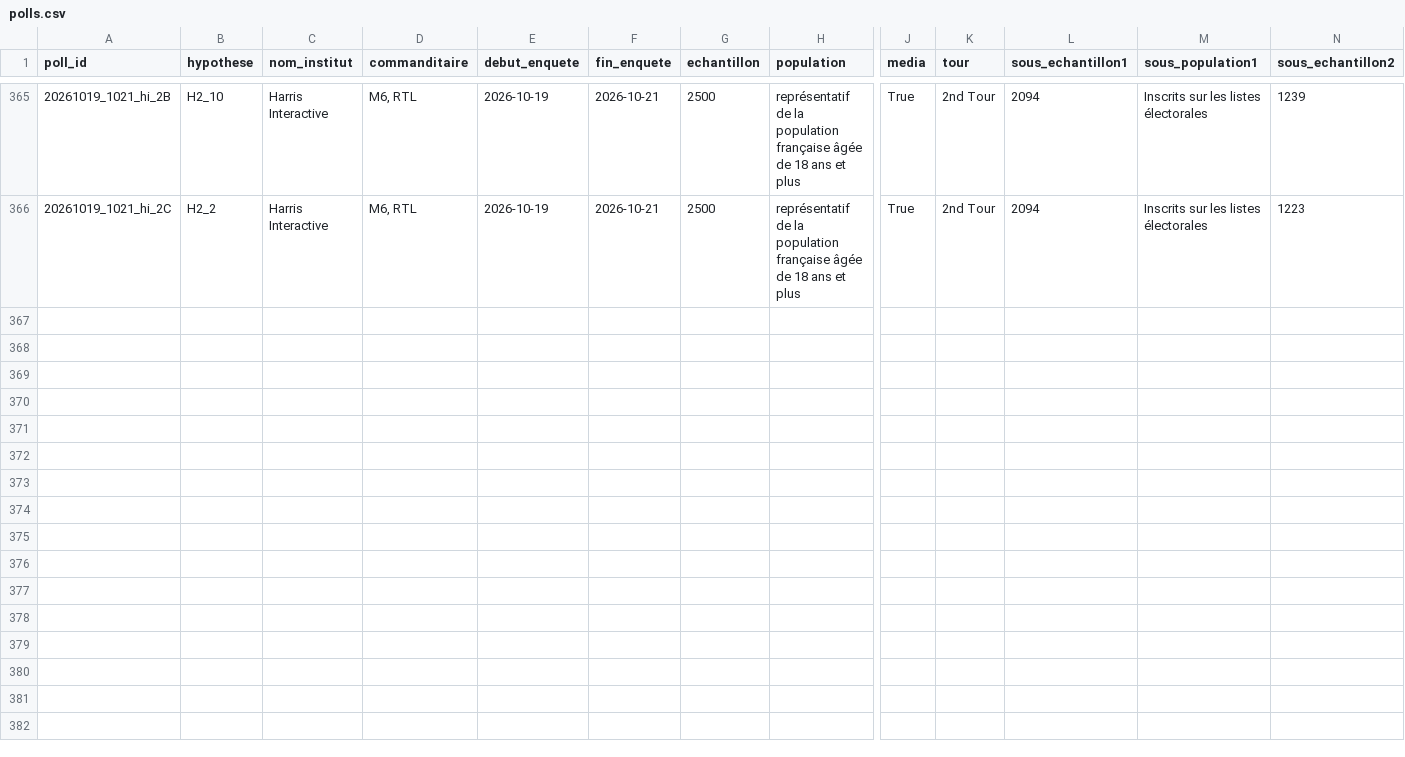
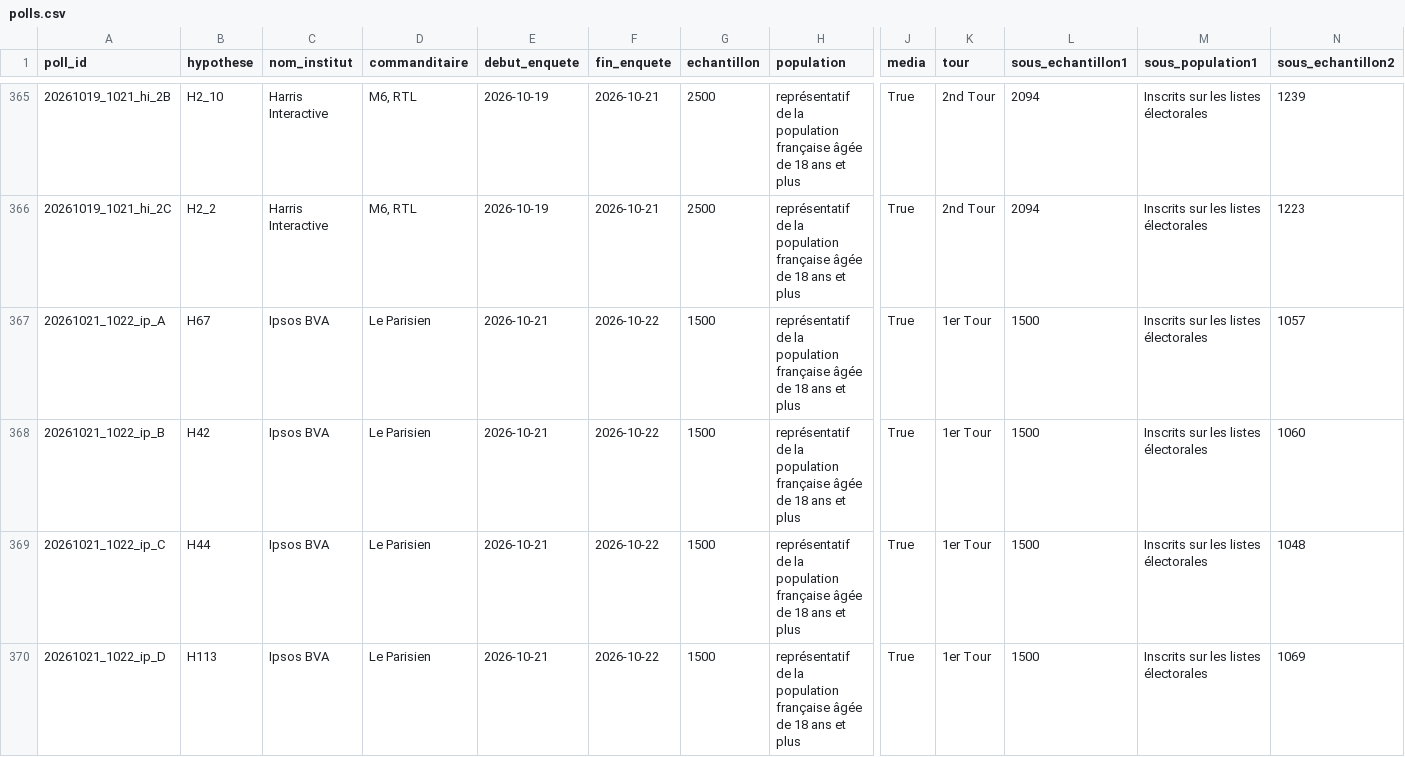
Before and after one commit to EnzoSim/rolling-2027, a CSV file: polls.csv, drawn as a sheet; only a part is shown, gaps mark what is left out; rows hold the shown columns only; the diff names each change by its address in the sheet, - before the commit and + after, or states it on an @@ line.

```diff
--- a/polls.csv
+++ b/polls.csv
+row 367: 20261021_1022_ip_A | H67 | Ipsos BVA | Le Parisien | 2026-10-21 | 2026-10-22 | 1500 | représentatif de la population française âgée de 18 ans et plus | True | 1er Tour | 1500 | Inscrits sur les listes électorales | 1057
+row 368: 20261021_1022_ip_B | H42 | Ipsos BVA | Le Parisien | 2026-10-21 | 2026-10-22 | 1500 | représentatif de la population française âgée de 18 ans et plus | True | 1er Tour | 1500 | Inscrits sur les listes électorales | 1060
+row 369: 20261021_1022_ip_C | H44 | Ipsos BVA | Le Parisien | 2026-10-21 | 2026-10-22 | 1500 | représentatif de la population française âgée de 18 ans et plus | True | 1er Tour | 1500 | Inscrits sur les listes électorales | 1048
+row 370: 20261021_1022_ip_D | H113 | Ipsos BVA | Le Parisien | 2026-10-21 | 2026-10-22 | 1500 | représentatif de la population française âgée de 18 ans et plus | True | 1er Tour | 1500 | Inscrits sur les listes électorales | 1069
```
Also changed, not shown: 4 other files.
